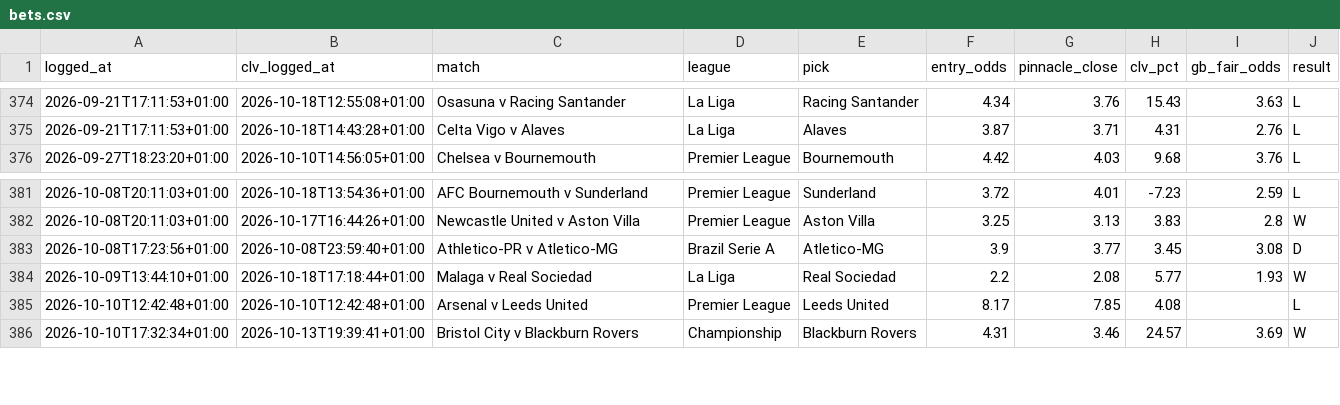
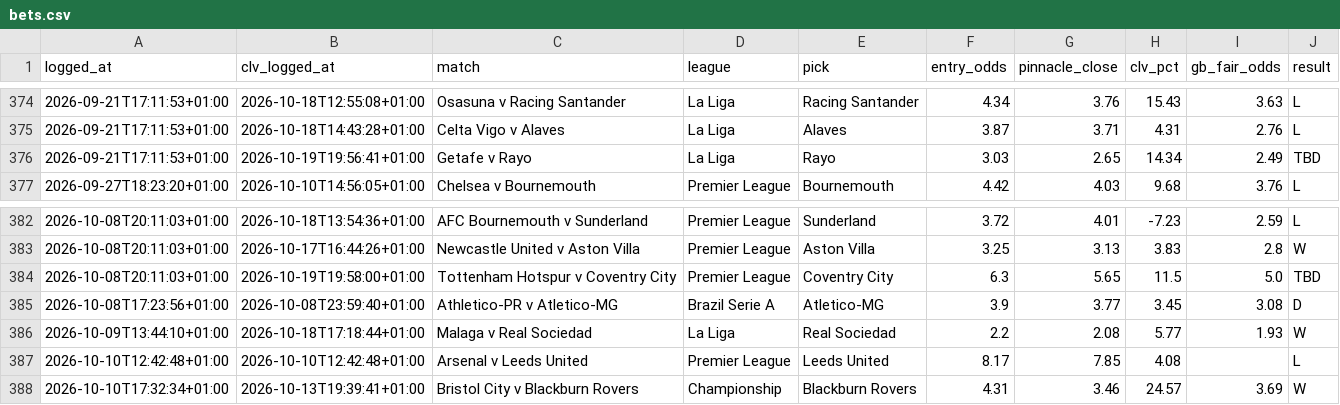
Before and after one commit to Rodzzinho/gamebreaker-dashboard, a CSV file: data/bets.csv, drawn as a sheet; only a part is shown, gaps mark what is left out; the diff names each change by its address in the sheet, - before the commit and + after, or states it on an @@ line.

Commit message:
Refresh dashboard data: 399 settled

```diff
--- a/data/bets.csv
+++ b/data/bets.csv
+row 376: 2026-09-21T17:11:53+01:00 | 2026-10-19T19:56:41+01:00 | Getafe v Rayo | La Liga | Rayo | 3.03 | 2.65 | 14.34 | 2.49 | TBD
+row 384: 2026-10-08T20:11:03+01:00 | 2026-10-19T19:58:00+01:00 | Tottenham Hotspur v Coventry City | Premier League | Coventry City | 6.3 | 5.65 | 11.5 | 5.0 | TBD
```
Also changed, not shown: 2 other files.
